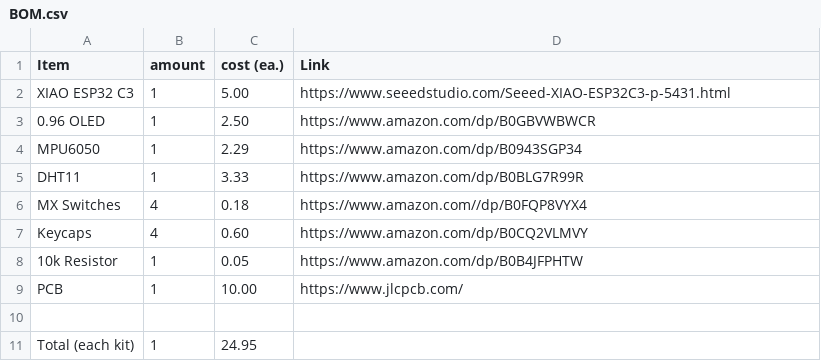
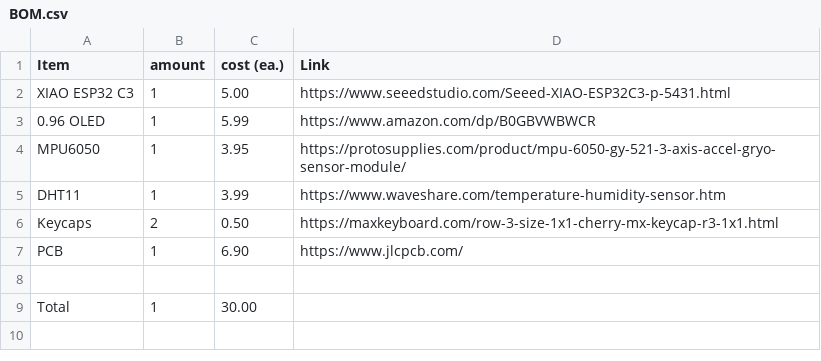
Before and after one commit to SILLYIEST/HalfLifeHardware, a CSV file: Week 1 - Heartbie/BOM.csv, drawn as a sheet.

Commit message:
Updated BOM.csv

```diff
--- a/Week 1 - Heartbie/BOM.csv
+++ b/Week 1 - Heartbie/BOM.csv
@@ -2,10 +2,8 @@ Item, amount, cost (ea.), Link
 XIAO ESP32 C3, 1, 5.00, https://www.seeedstudio.com/Seeed-XIAO-ESP32C3-p-5431.html
-0.96 OLED, 1, 2.50, https://www.amazon.com/dp/B0GBVWBWCR
-MPU6050, 1, 2.29, https://www.amazon.com/dp/B0943SGP34
-DHT11, 1, 3.33, https://www.amazon.com/dp/B0BLG7R99R
-MX Switches, 4, 0.18, https://www.amazon.com//dp/B0FQP8VYX4
-Keycaps, 4, 0.60, https://www.amazon.com/dp/B0CQ2VLMVY
-10k Resistor, 1, 0.05, https://www.amazon.com/dp/B0B4JFPHTW
-PCB,1,10.00,https://www.jlcpcb.com/
+0.96 OLED, 1, 5.99, https://www.amazon.com/dp/B0GBVWBWCR
+MPU6050, 1, 3.95, https://protosupplies.com/product/mpu-6050-gy-521-3-axis-accel-gryo-sensor-module/
+DHT11, 1, 3.99, https://www.waveshare.com/temperature-humidity-sensor.htm
+Keycaps, 2, 0.50, https://maxkeyboard.com/row-3-size-1x1-cherry-mx-keycap-r3-1x1.html
+PCB,1,6.90,https://www.jlcpcb.com/
 ,,,
-Total (each kit), 1, 24.95,
+Total, 1, 30.00,
```
